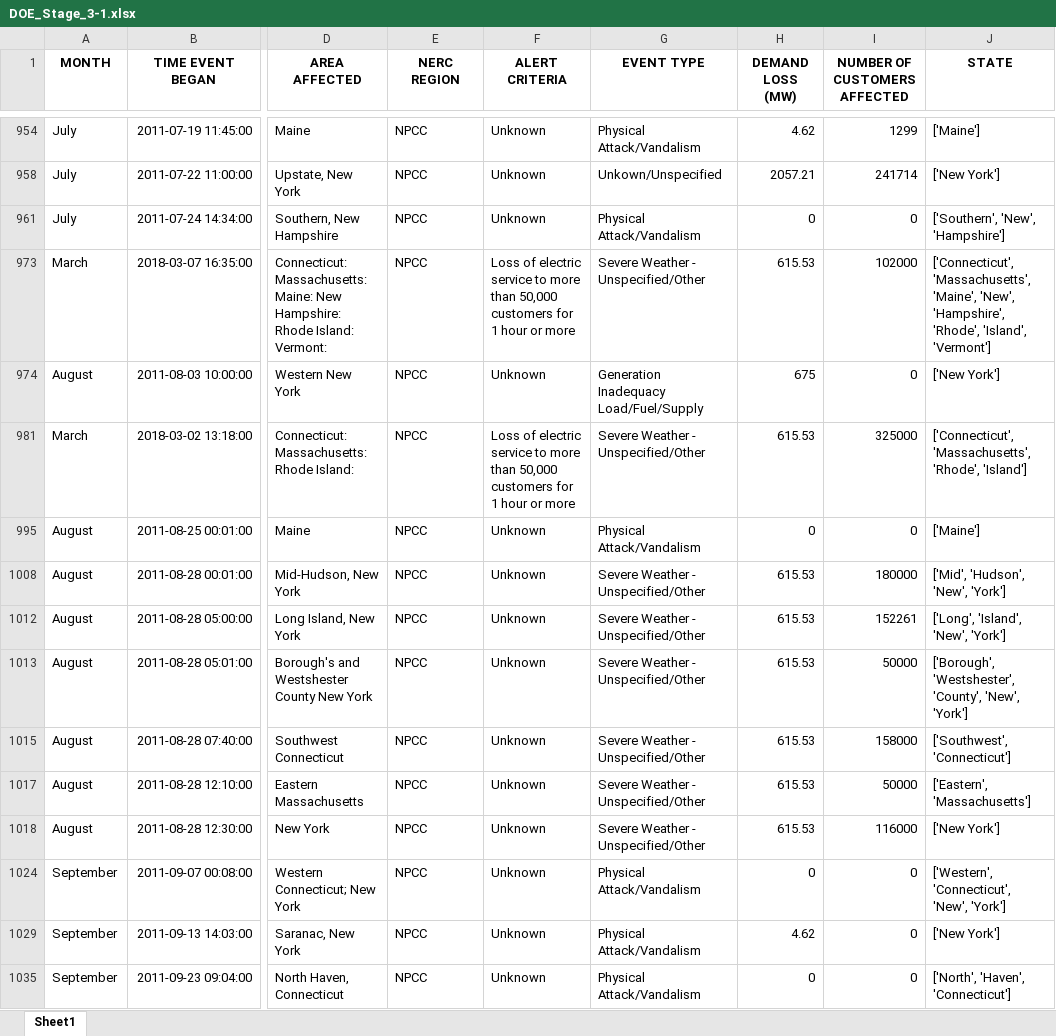
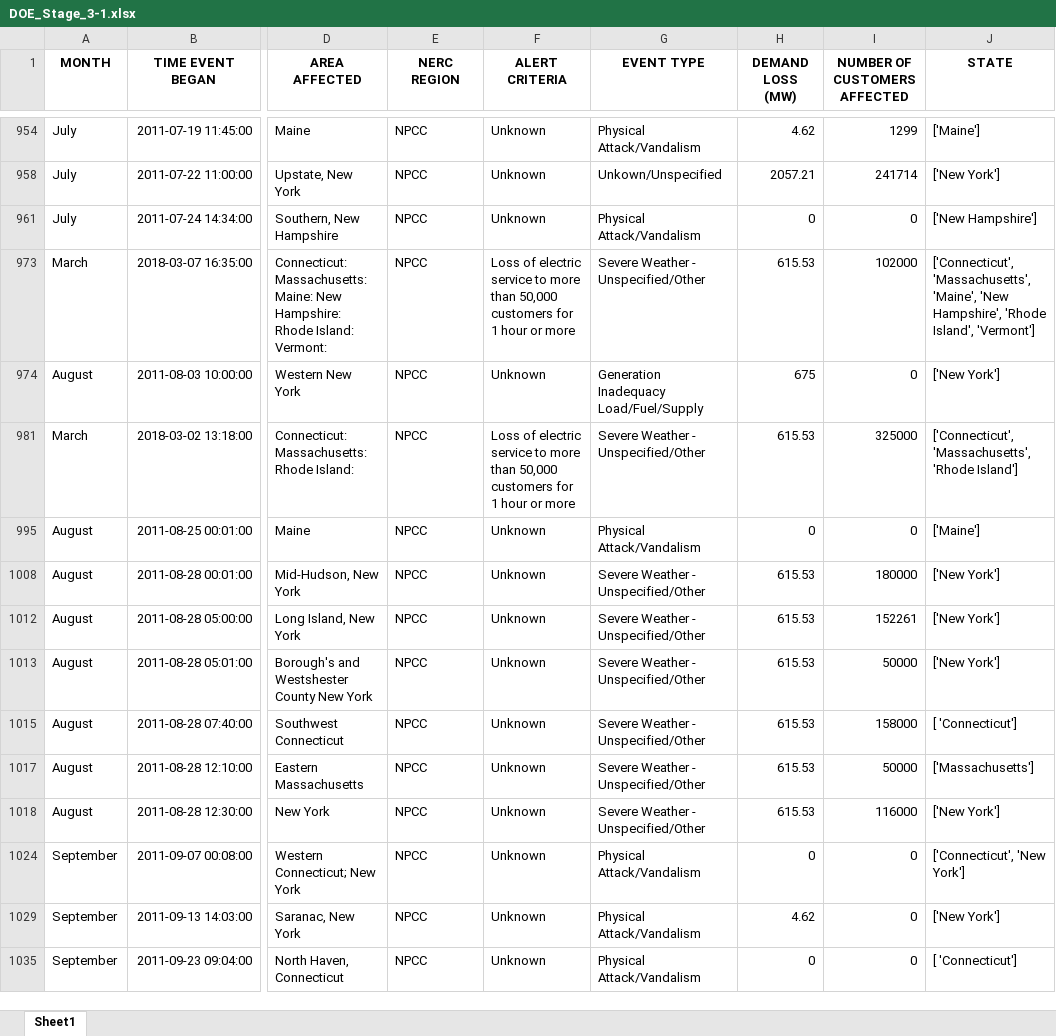
Before and after one commit to gregorywmorris/Maven-Power-Outage-Challenge, an Excel workbook: data/processed/DOE_Stage_3-1.xlsx, sheet Sheet1, drawn as a sheet; only a part is shown, gaps mark what is left out; values as stored, in another font and other column widths than the file's, no borders; the diff covers the shown part only; the diff names each change by its address in the sheet, - before the commit and + after, or states it on an @@ line.

```diff
--- a/data/processed/DOE_Stage_3-1.xlsx (sheet Sheet1)
+++ b/data/processed/DOE_Stage_3-1.xlsx (sheet Sheet1)
-J961 (STATE): ['Southern', 'New', 'Hampshire']
+J961 (STATE): ['New Hampshire']
-J973 (STATE): …'Massachusetts', 'Maine', 'New', 'Hampshire', 'Rhode', 'Island', 'Vermont']
+J973 (STATE): …'Massachusetts', 'Maine', 'New Hampshire', 'Rhode Island', 'Vermont']
-J981 (STATE): ['Connecticut', 'Massachusetts', 'Rhode', 'Island']
+J981 (STATE): ['Connecticut', 'Massachusetts', 'Rhode Island']
-J1008 (STATE): ['Mid', 'Hudson', 'New', 'York']
+J1008 (STATE): ['New York']
-J1012 (STATE): ['Long', 'Island', 'New', 'York']
+J1012 (STATE): ['New York']
-J1013 (STATE): ['Borough', 'Westshester', 'County', 'New', 'York']
+J1013 (STATE): ['New York']
-J1015 (STATE): ['Southwest', 'Connecticut']
+J1015 (STATE): [ 'Connecticut']
-J1017 (STATE): ['Eastern', 'Massachusetts']
+J1017 (STATE): ['Massachusetts']
-J1024 (STATE): ['Western', 'Connecticut', 'New', 'York']
+J1024 (STATE): ['Connecticut', 'New York']
-J1035 (STATE): ['North', 'Haven', 'Connecticut']
+J1035 (STATE): [ 'Connecticut']
```
Also changed, not shown: 67 edited cells and cell formats elsewhere in this sheet, data/processed/DOE_Stage_2.xlsx, data/processed/DOE_Stage_3.xlsx, 5 other files.
